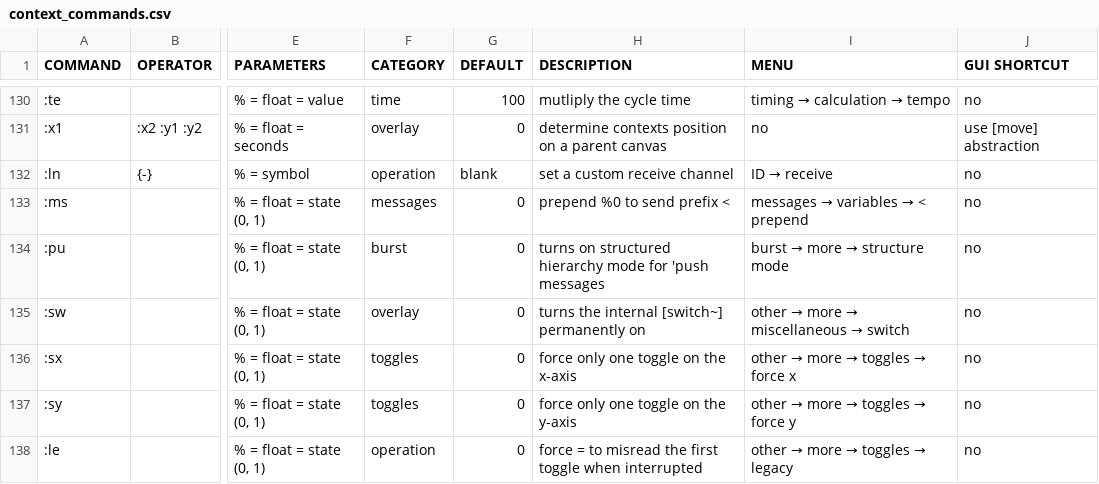
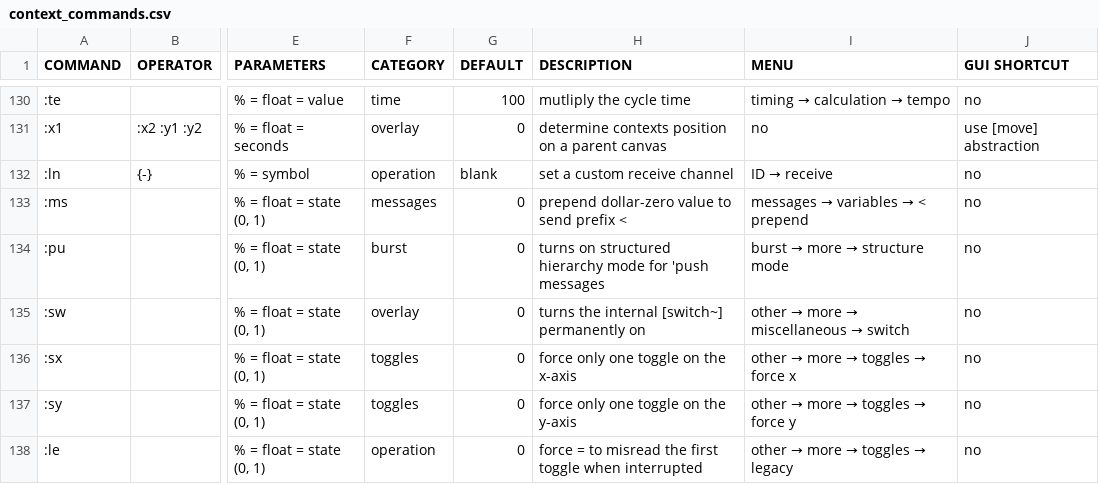
Before and after one commit to LGoodacre/context-sequencer, a CSV file: helpfiles/docfiles/context_commands.csv, drawn as a sheet; only a part is shown, gaps mark what is left out; the diff names each change by its address in the sheet, - before the commit and + after, or states it on an @@ line.

```diff
--- a/helpfiles/docfiles/context_commands.csv
+++ b/helpfiles/docfiles/context_commands.csv
-H133 (DESCRIPTION): prepend %0 to send prefix <
+H133 (DESCRIPTION): prepend dollar-zero value to send prefix <
```
Also changed, not shown: 3 other files.
